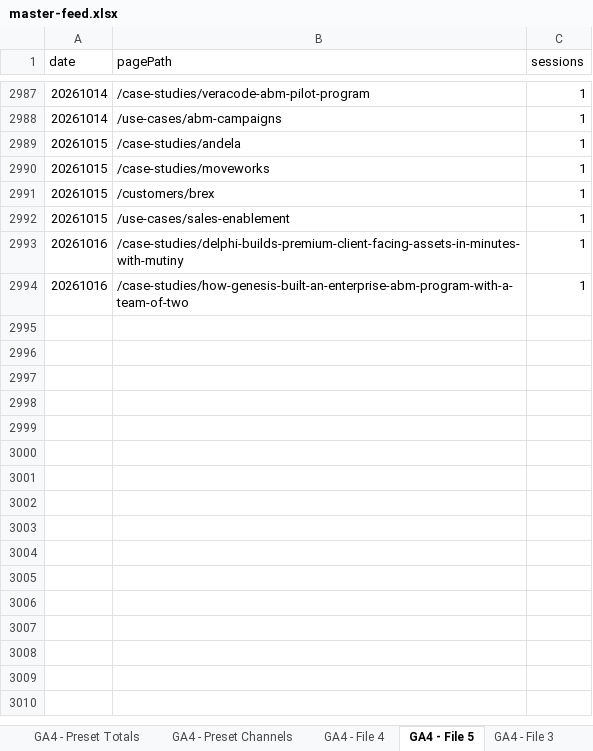
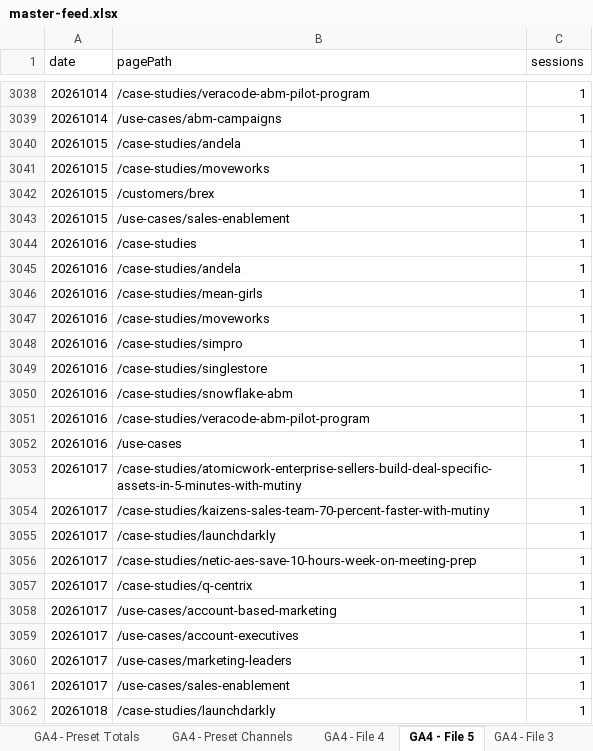
Before and after one commit to UncleAchoo/growth-dashboard, an Excel workbook: data/master-feed.xlsx, sheet GA4 - File 5, drawn as a sheet; only a part is shown, gaps mark what is left out; values as stored, in another font and other column widths than the file's, no borders; charts and pictures not drawn; addresses are those after the commit; the diff covers the shown part only; the diff names each change by its address in the sheet, - before the commit and + after, or states it on an @@ line.

```diff
--- a/data/master-feed.xlsx (sheet GA4 - File 5)
+++ b/data/master-feed.xlsx (sheet GA4 - File 5)
+row 3044: 20261016 | /case-studies | 1
+row 3045: 20261016 | /case-studies/andela | 1
+row 3046: 20261016 | /case-studies/mean-girls | 1
+row 3047: 20261016 | /case-studies/moveworks | 1
+row 3048: 20261016 | /case-studies/simpro | 1
+row 3049: 20261016 | /case-studies/singlestore | 1
-B3050 (pagePath): /case-studies/delphi-builds-premium-client-facing-assets-in-minutes-with-mutiny
+B3050 (pagePath): /case-studies/snowflake-abm
-B3051 (pagePath): /case-studies/how-genesis-built-an-enterprise-abm-program-with-a-team-of-two
+B3051 (pagePath): /case-studies/veracode-abm-pilot-program
+row 3052: 20261016 | /use-cases | 1
+row 3053: 20261017 | /case-studies/atomicwork-enterprise-sellers-build-deal-specific-assets-in-5-minutes-with-mutiny | 1
+row 3054: 20261017 | /case-studies/kaizens-sales-team-70-percent-faster-with-mutiny | 1
+row 3055: 20261017 | /case-studies/launchdarkly | 1
+row 3056: 20261017 | /case-studies/netic-aes-save-10-hours-week-on-meeting-prep | 1
+row 3057: 20261017 | /case-studies/q-centrix | 1
+row 3058: 20261017 | /use-cases/account-based-marketing | 1
+row 3059: 20261017 | /use-cases/account-executives | 1
+row 3060: 20261017 | /use-cases/marketing-leaders | 1
+row 3061: 20261017 | /use-cases/sales-enablement | 1
+row 3062: 20261018 | /case-studies/launchdarkly | 1
```
Also changed, not shown: 63 added rows and 1 edited cell elsewhere in this sheet, sheet GA4 - File 3, sheet GA4 - Preset Channels, sheet GA4 - File 6, sheet GA4 - File 2, sheet GA4 - File 7, sheet GA4 - File 1, 4 more sheets, 5 other files.
